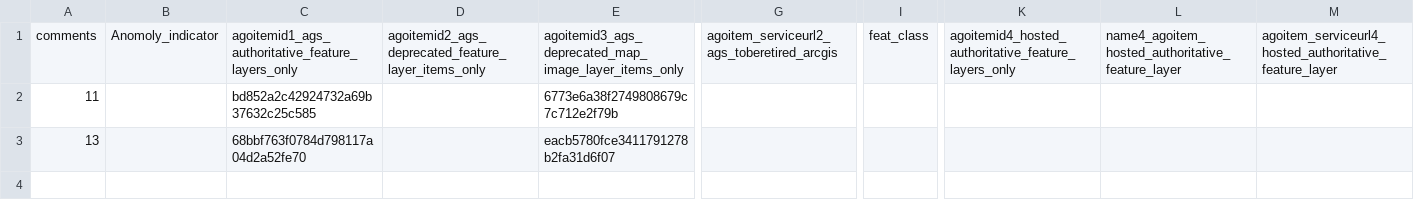
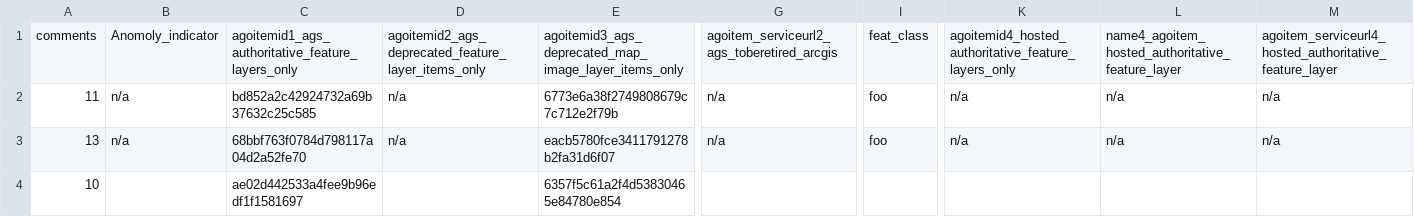
Before and after one commit to isaac1345/AGO_BIERS, a CSV file: old_new_urls_sample.csv, drawn as a sheet; only a part is shown, gaps mark what is left out; rows hold the shown columns only; the diff names each change by its address in the sheet, - before the commit and + after, or states it on an @@ line.

Commit message:
Add files via upload

```diff
--- a/old_new_urls_sample.csv
+++ b/old_new_urls_sample.csv
-B2:B3: (empty)
+B2:B3: n/a
-D2:D3: (empty)
+D2:D3: n/a
-G2:G3: (empty)
+G2:G3: n/a
-I2:I3: (empty)
+I2:I3: foo
-K2:K3: (empty)
+K2:K3: n/a
-L2:L3: (empty)
+L2:L3: n/a
-M2:M3: (empty)
+M2:M3: n/a
+row 4: 10 |  | ae02d442533a4fee9b96edf1f1581697 |  | 6357f5c61a2f4d53830465e84780e854
```
